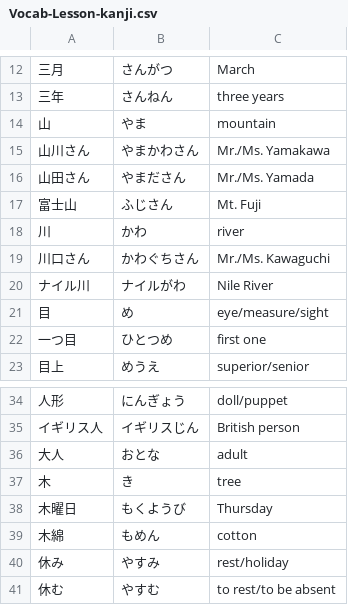
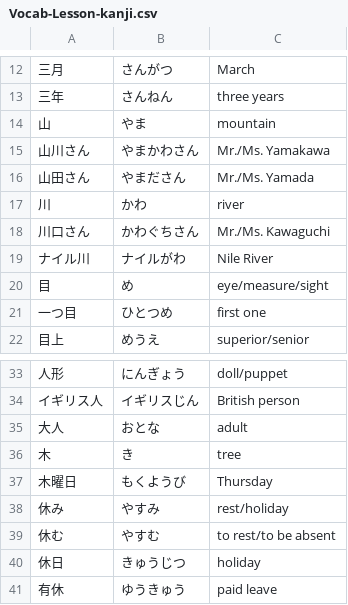
Before and after one commit to ishafayetul/learn-japanese-bd, a CSV file: level/N5/Kanji-01-Words/Vocabulary/Vocab-Lesson-kanji.csv, drawn as a sheet; only a part is shown, gaps mark what is left out; the shorter side is filled out with more unchanged rows; the diff names each change by its address in the sheet, - before the commit and + after, or states it on an @@ line.

```diff
--- a/level/N5/Kanji-01-Words/Vocabulary/Vocab-Lesson-kanji.csv
+++ b/level/N5/Kanji-01-Words/Vocabulary/Vocab-Lesson-kanji.csv
-row 17: 富士山 | ふじさん | Mt. Fuji
-row 39: 木綿 | もめん | cotton
```
Also changed, not shown: level/N5/Kanji-02-Words/Vocabulary/Vocab-Lesson-kanji.csv, level/N5/Kanji-03-Words/Vocabulary/Vocab-Lesson-kanji.csv, 5 other files.
